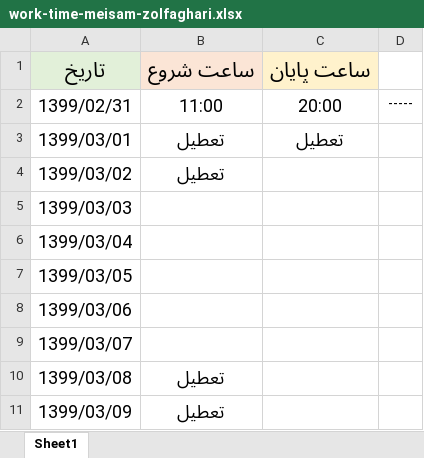
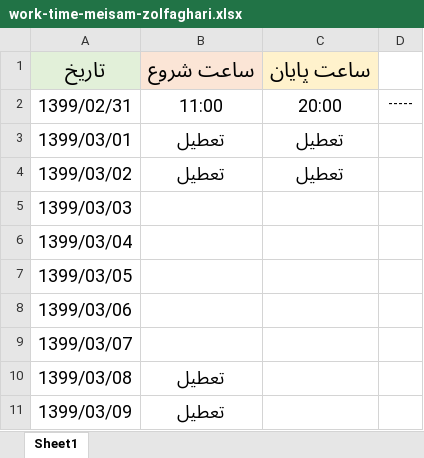
Before and after one commit to meisamzolfaghari/work-time-status, an Excel workbook: work-time-meisam-zolfaghari.xlsx, sheet Sheet1, drawn as a sheet; values as stored, in another font and other column widths than the file's, no borders; the diff names each change by its address in the sheet, - before the commit and + after, or states it on an @@ line.

Commit message:
day3

```diff
--- a/work-time-meisam-zolfaghari.xlsx (sheet Sheet1)
+++ b/work-time-meisam-zolfaghari.xlsx (sheet Sheet1)
-C4: (empty)
+C4: تعطیل
```
